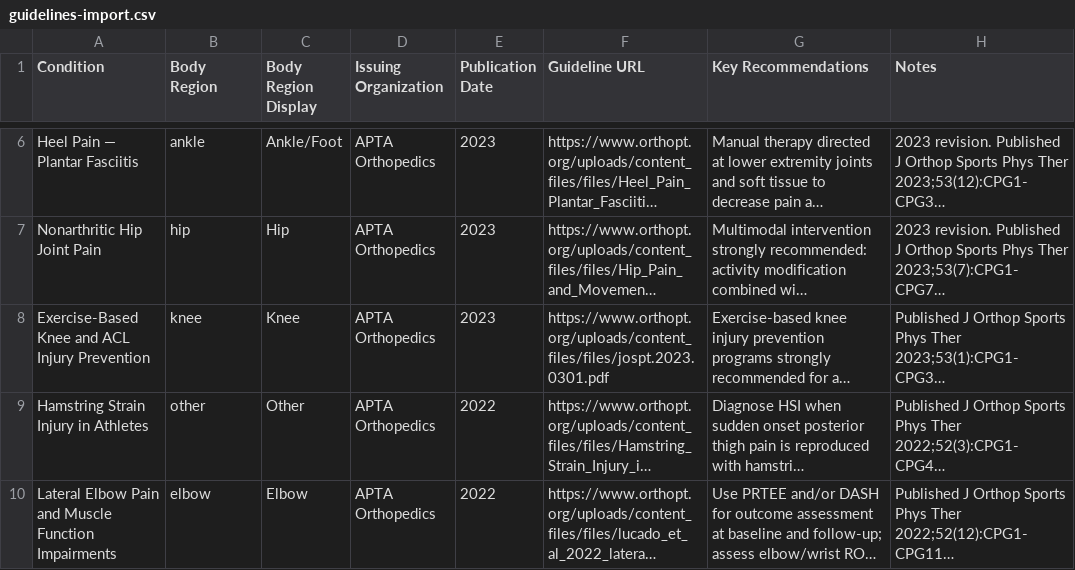
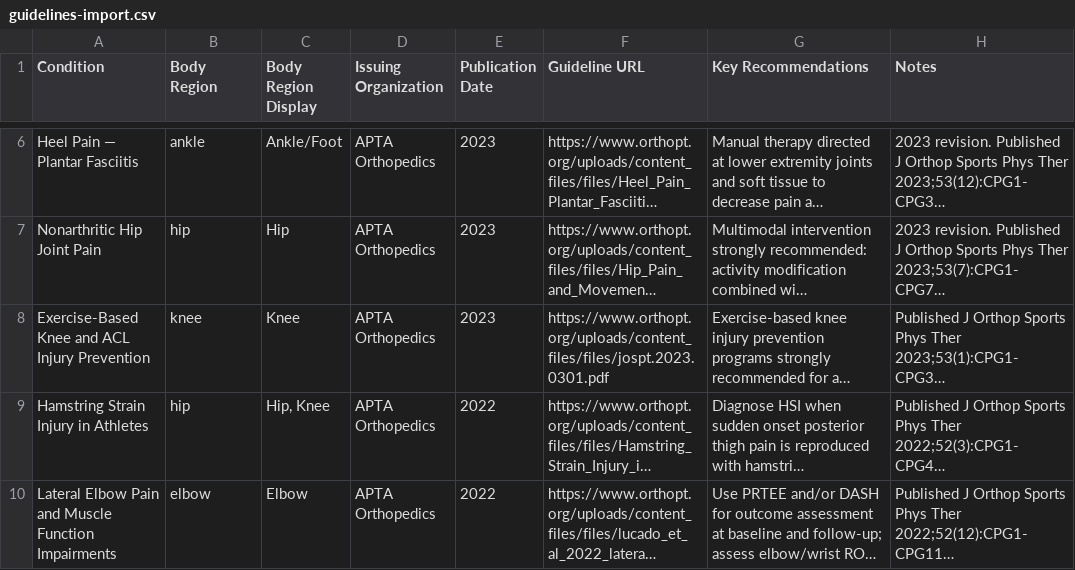
Before and after one commit to dominickmacksoud-lgtm/rehab-protocols, a CSV file: guidelines-import.csv, drawn as a sheet; only a part is shown, gaps mark what is left out; long unchanged cells end in …; the diff names each change by its address in the sheet, - before the commit and + after, or states it on an @@ line.

```diff
--- a/guidelines-import.csv
+++ b/guidelines-import.csv
-B9 (Body Region): other
+B9 (Body Region): hip
-C9 (Body Region Display): Other
+C9 (Body Region Display): Hip, Knee
```
Also changed, not shown: 2 other files.
